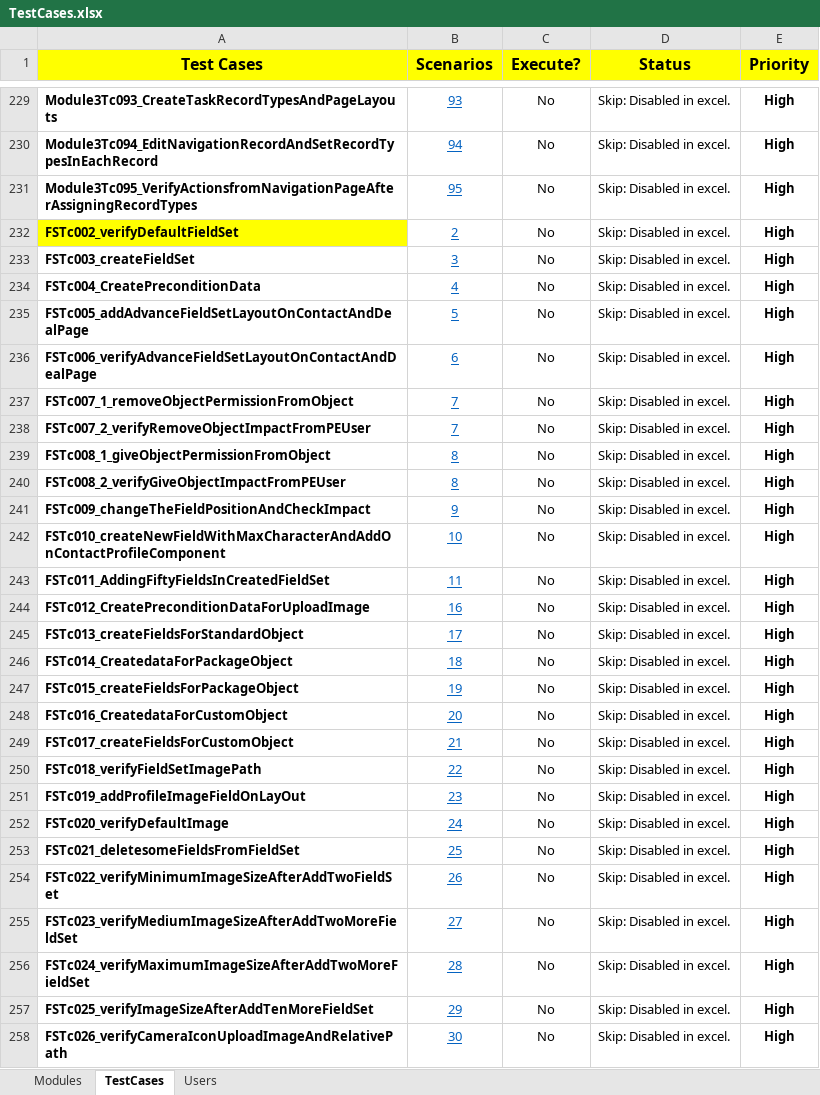
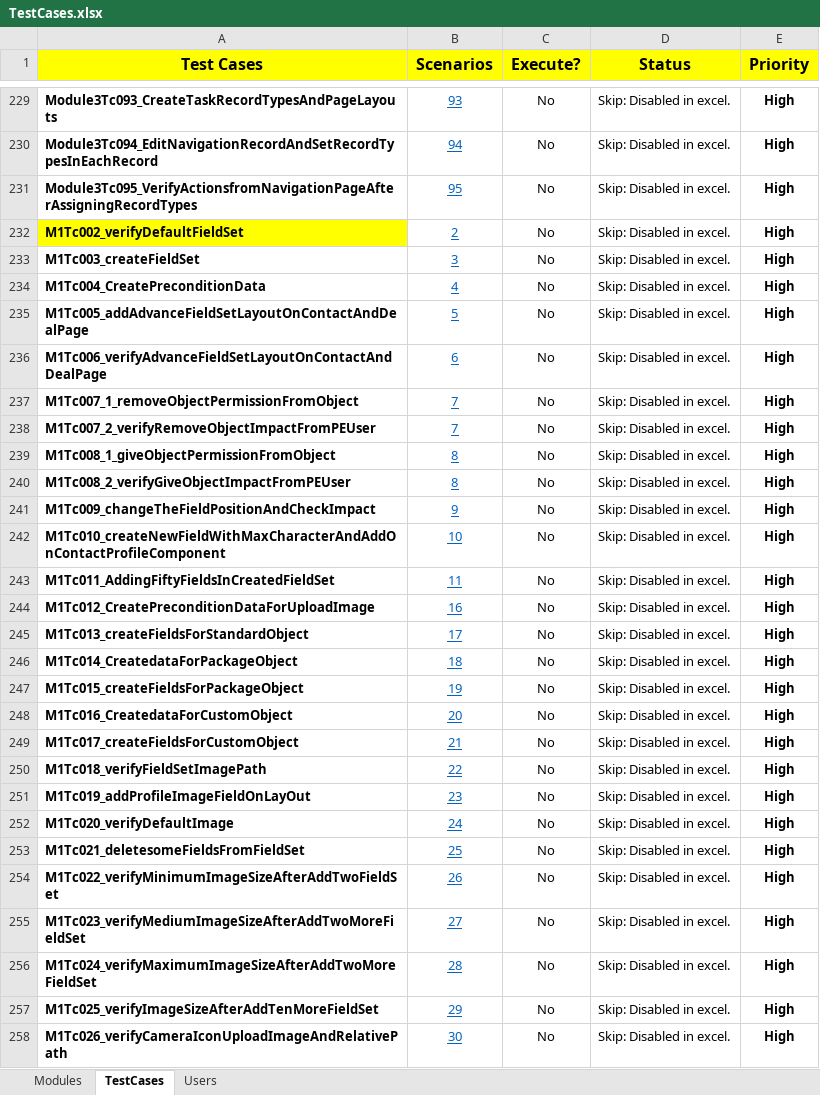
Before and after one commit to NitinNavatar/PE4.7, an Excel workbook: TestCases.xlsx, sheet TestCases, drawn as a sheet; only a part is shown, gaps mark what is left out; values as stored, in another font and other column widths than the file's, no borders; conditional formats not drawn; the diff covers the shown part only; the diff names each change by its address in the sheet, - before the commit and + after, or states it on an @@ line.

Commit message:
@fixed variable for sandbox and change M1 test case names
Signed-off-by: Ankit Jaiswal <ajaiswal@navatargroup.com>

```diff
--- a/TestCases.xlsx (sheet TestCases)
+++ b/TestCases.xlsx (sheet TestCases)
-A232 (Test Cases): FSTc002_verifyDefaultFieldSet
+A232 (Test Cases): M1Tc002_verifyDefaultFieldSet
-A233 (Test Cases): FSTc003_createFieldSet
+A233 (Test Cases): M1Tc003_createFieldSet
-A234 (Test Cases): FSTc004_CreatePreconditionData
+A234 (Test Cases): M1Tc004_CreatePreconditionData
-A235 (Test Cases): FSTc005_addAdvanceFieldSetLayoutOnContactAndDealPage
+A235 (Test Cases): M1Tc005_addAdvanceFieldSetLayoutOnContactAndDealPage
-A236 (Test Cases): FSTc006_verifyAdvanceFieldSetLayoutOnContactAndDealPage
+A236 (Test Cases): M1Tc006_verifyAdvanceFieldSetLayoutOnContactAndDealPage
-A237 (Test Cases): FSTc007_1_removeObjectPermissionFromObject
+A237 (Test Cases): M1Tc007_1_removeObjectPermissionFromObject
-A238 (Test Cases): FSTc007_2_verifyRemoveObjectImpactFromPEUser
+A238 (Test Cases): M1Tc007_2_verifyRemoveObjectImpactFromPEUser
-A239 (Test Cases): FSTc008_1_giveObjectPermissionFromObject
+A239 (Test Cases): M1Tc008_1_giveObjectPermissionFromObject
-A240 (Test Cases): FSTc008_2_verifyGiveObjectImpactFromPEUser
+A240 (Test Cases): M1Tc008_2_verifyGiveObjectImpactFromPEUser
-A241 (Test Cases): FSTc009_changeTheFieldPositionAndCheckImpact
+A241 (Test Cases): M1Tc009_changeTheFieldPositionAndCheckImpact
-A242 (Test Cases): FSTc010_createNewFieldWithMaxCharacterAndAddOnContactProfileComponent
+A242 (Test Cases): M1Tc010_createNewFieldWithMaxCharacterAndAddOnContactProfileComponent
-A243 (Test Cases): FSTc011_AddingFiftyFieldsInCreatedFieldSet
+A243 (Test Cases): M1Tc011_AddingFiftyFieldsInCreatedFieldSet
-A244 (Test Cases): FSTc012_CreatePreconditionDataForUploadImage
+A244 (Test Cases): M1Tc012_CreatePreconditionDataForUploadImage
-A245 (Test Cases): FSTc013_createFieldsForStandardObject
+A245 (Test Cases): M1Tc013_createFieldsForStandardObject
-A246 (Test Cases): FSTc014_CreatedataForPackageObject
+A246 (Test Cases): M1Tc014_CreatedataForPackageObject
-A247 (Test Cases): FSTc015_createFieldsForPackageObject
+A247 (Test Cases): M1Tc015_createFieldsForPackageObject
-A248 (Test Cases): FSTc016_CreatedataForCustomObject
+A248 (Test Cases): M1Tc016_CreatedataForCustomObject
-A249 (Test Cases): FSTc017_createFieldsForCustomObject
+A249 (Test Cases): M1Tc017_createFieldsForCustomObject
-A250 (Test Cases): FSTc018_verifyFieldSetImagePath
+A250 (Test Cases): M1Tc018_verifyFieldSetImagePath
-A251 (Test Cases): FSTc019_addProfileImageFieldOnLayOut
+A251 (Test Cases): M1Tc019_addProfileImageFieldOnLayOut
-A252 (Test Cases): FSTc020_verifyDefaultImage
+A252 (Test Cases): M1Tc020_verifyDefaultImage
-A253 (Test Cases): FSTc021_deletesomeFieldsFromFieldSet
+A253 (Test Cases): M1Tc021_deletesomeFieldsFromFieldSet
-A254 (Test Cases): FSTc022_verifyMinimumImageSizeAfterAddTwoFieldSet
+A254 (Test Cases): M1Tc022_verifyMinimumImageSizeAfterAddTwoFieldSet
-A255 (Test Cases): FSTc023_verifyMediumImageSizeAfterAddTwoMoreFieldSet
+A255 (Test Cases): M1Tc023_verifyMediumImageSizeAfterAddTwoMoreFieldSet
-A256 (Test Cases): FSTc024_verifyMaximumImageSizeAfterAddTwoMoreFieldSet
+A256 (Test Cases): M1Tc024_verifyMaximumImageSizeAfterAddTwoMoreFieldSet
-A257 (Test Cases): FSTc025_verifyImageSizeAfterAddTenMoreFieldSet
+A257 (Test Cases): M1Tc025_verifyImageSizeAfterAddTenMoreFieldSet
-A258 (Test Cases): FSTc026_verifyCameraIconUploadImageAndRelativePath
+A258 (Test Cases): M1Tc026_verifyCameraIconUploadImageAndRelativePath
```
Also changed, not shown: 4 edited cells elsewhere in this sheet, 5 other files.
